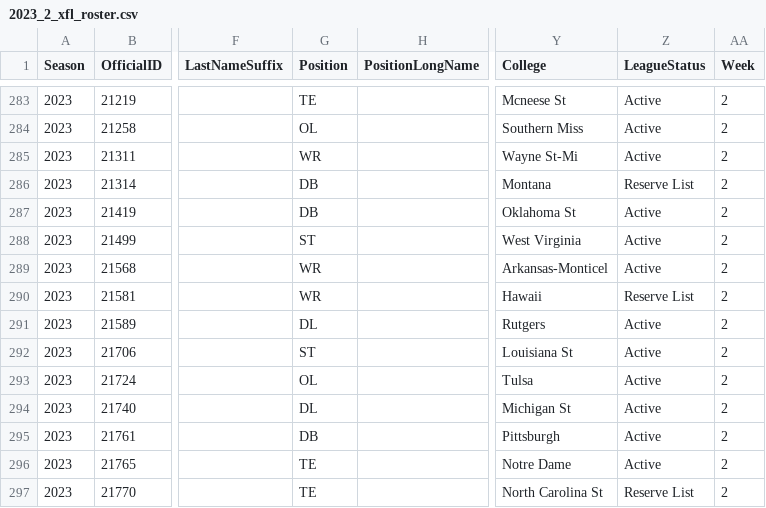
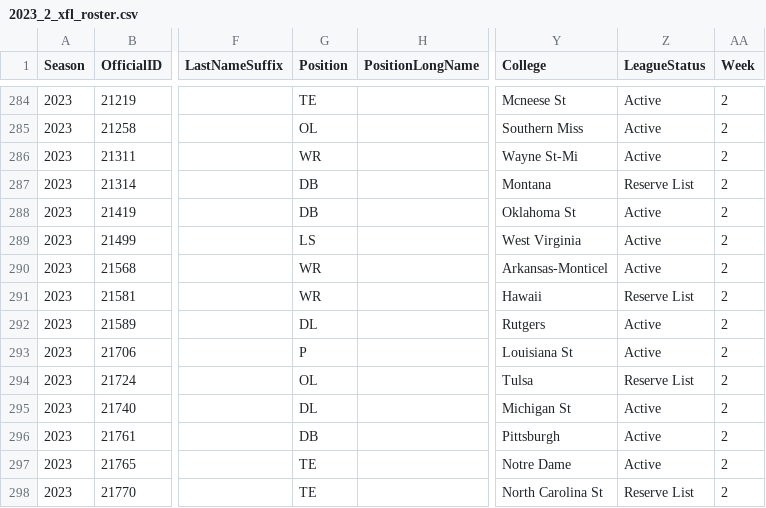
Before and after one commit to armstjc/xfl-2023-data-repository, a CSV file: rosters/weekly_rosters/csv/2023_2_xfl_roster.csv, drawn as a sheet; only a part is shown, gaps mark what is left out; addresses are those after the commit; the diff covers the shown part only; the diff names each change by its address in the sheet, - before the commit and + after, or states it on an @@ line.

```diff
--- a/rosters/weekly_rosters/csv/2023_2_xfl_roster.csv
+++ b/rosters/weekly_rosters/csv/2023_2_xfl_roster.csv
-G289 (Position): ST
+G289 (Position): LS
-G293 (Position): ST
+G293 (Position): P
-Z294 (LeagueStatus): Active
+Z294 (LeagueStatus): Reserve List
```
Also changed, not shown: 2 added rows and 29 edited cells elsewhere in this file, pbp/season/csv/2023_xfl_pbp.csv, pbp/single_game/csv/FOOTBALL_XFL_2023_2_18_ORL@HOU.csv, 29 other files.
